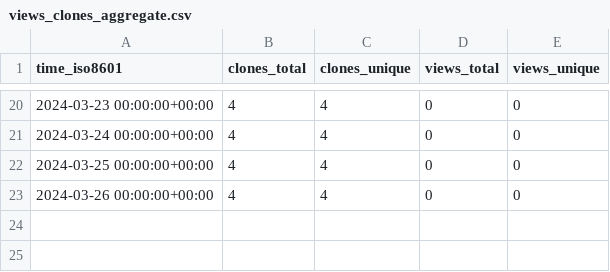
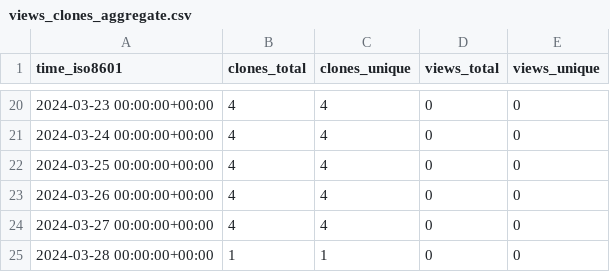
Before and after one commit to Zubair8899/Princerefregeration-new, a CSV file: Zubair8899/Princerefregeration-new/ghrs-data/views_clones_aggregate.csv, drawn as a sheet; only a part is shown, gaps mark what is left out; the diff names each change by its address in the sheet, - before the commit and + after, or states it on an @@ line.

```diff
--- a/Zubair8899/Princerefregeration-new/ghrs-data/views_clones_aggregate.csv
+++ b/Zubair8899/Princerefregeration-new/ghrs-data/views_clones_aggregate.csv
+row 24: 2024-03-27 00:00:00+00:00 | 4 | 4 | 0 | 0
+row 25: 2024-03-28 00:00:00+00:00 | 1 | 1 | 0 | 0
```
Also changed, not shown: 1 other file.
